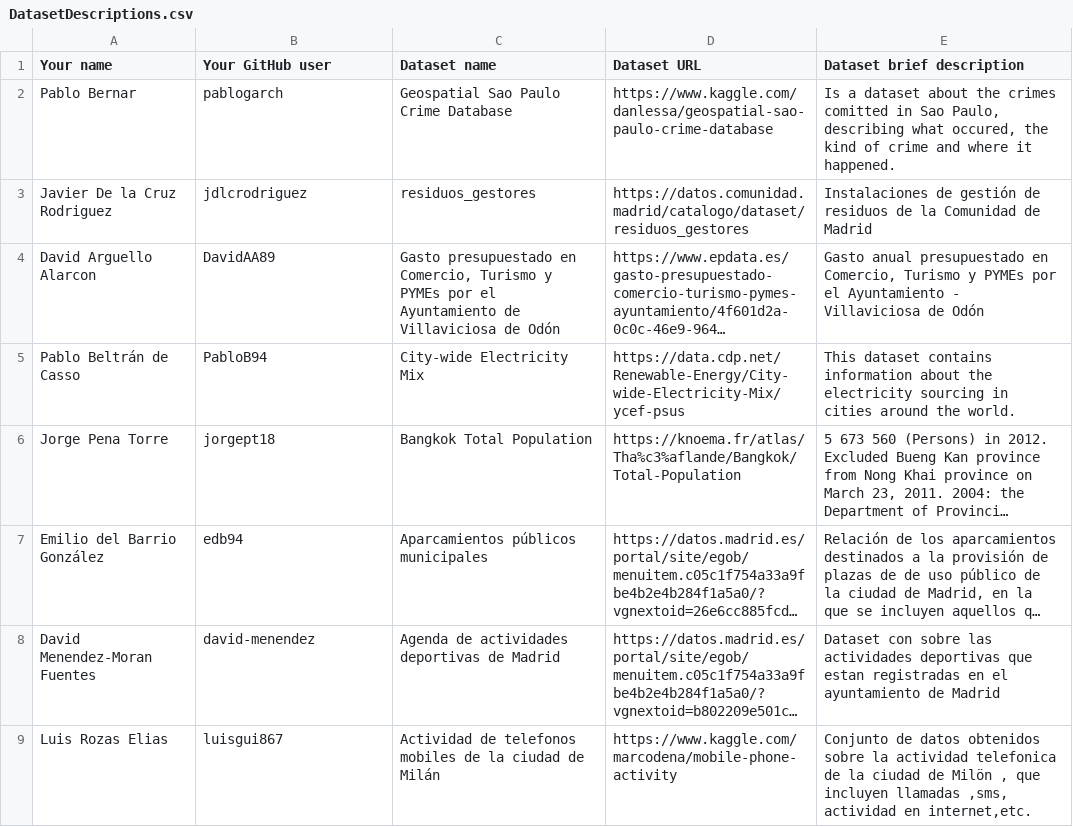
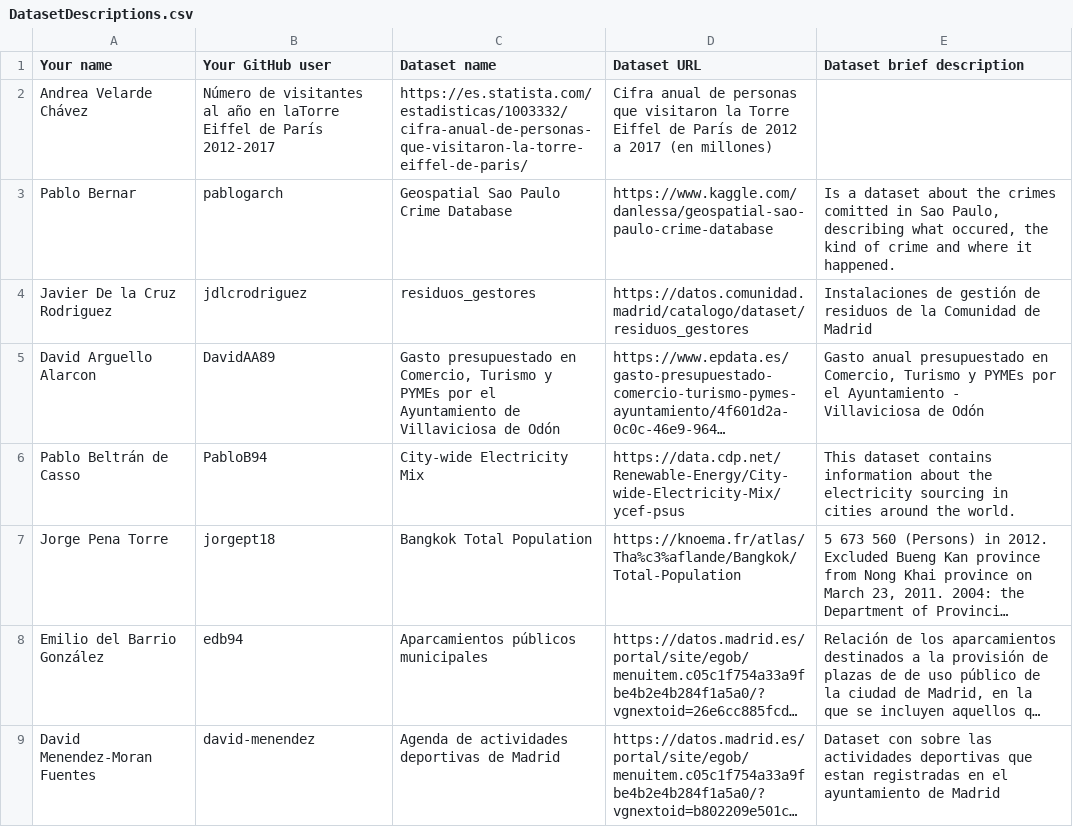
Before and after one commit to FacultadInformatica-LinkedData/Curso2019-2020, a CSV file: Assignment1/DatasetDescriptions.csv, drawn as a sheet; only a part is shown; the shorter side is filled out with more unchanged rows; long unchanged cells end in …; the diff names each change by its address in the sheet, - before the commit and + after, or states it on an @@ line.

Commit message:
Update Dataset file

```diff
--- a/Assignment1/DatasetDescriptions.csv
+++ b/Assignment1/DatasetDescriptions.csv
+row 2: Andrea Velarde Chávez | Número de visitantes al año en laTorre Eiffel de París 2012-2017 | https://es.statista.com/estadisticas/1003332/cifra-anual-de-personas-que-visitaron-la-torre-eiffel-de-paris/ | Cifra anual de personas que visitaron la Torre Eiffel de París de 2012 a 2017 (en millones)
```
